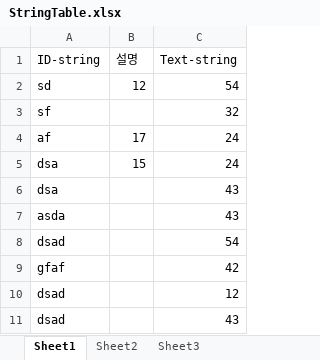
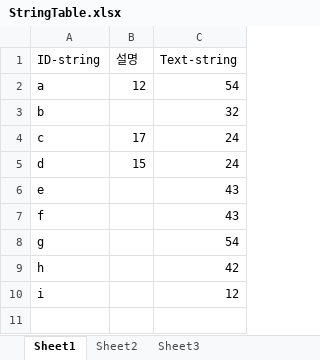
Before and after one commit to Nmc93/GameBase_Projcet, an Excel workbook: Table/StringTable.xlsx, sheet Sheet1, drawn as a sheet; values as stored, in another font and other column widths than the file's, no borders; the diff names each change by its address in the sheet, - before the commit and + after, or states it on an @@ line.

```diff
--- a/Table/StringTable.xlsx (sheet Sheet1)
+++ b/Table/StringTable.xlsx (sheet Sheet1)
-A2 (ID-string): sd
+A2 (ID-string): a
-A3 (ID-string): sf
+A3 (ID-string): b
-A4 (ID-string): af
+A4 (ID-string): c
-A5 (ID-string): dsa
+A5 (ID-string): d
-A6 (ID-string): dsa
+A6 (ID-string): e
-A7 (ID-string): asda
+A7 (ID-string): f
-A8 (ID-string): dsad
+A8 (ID-string): g
-A9 (ID-string): gfaf
+A9 (ID-string): h
-A10 (ID-string): dsad
+A10 (ID-string): i
-row 11: dsad |  | 43
```
Also changed, not shown: 5 other files.
